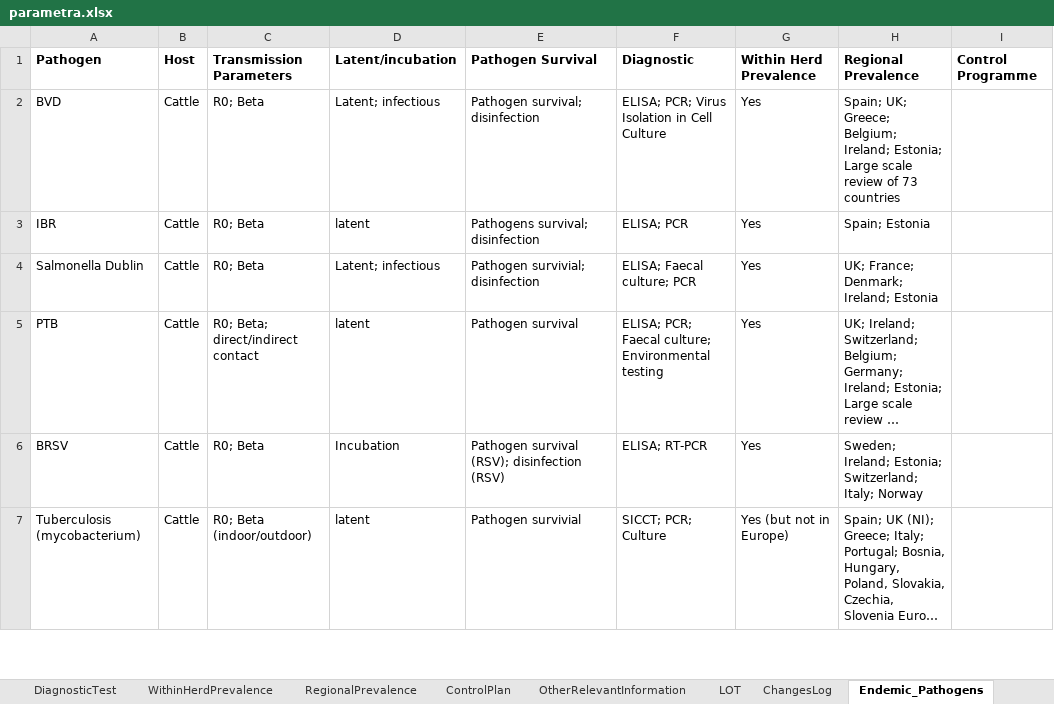
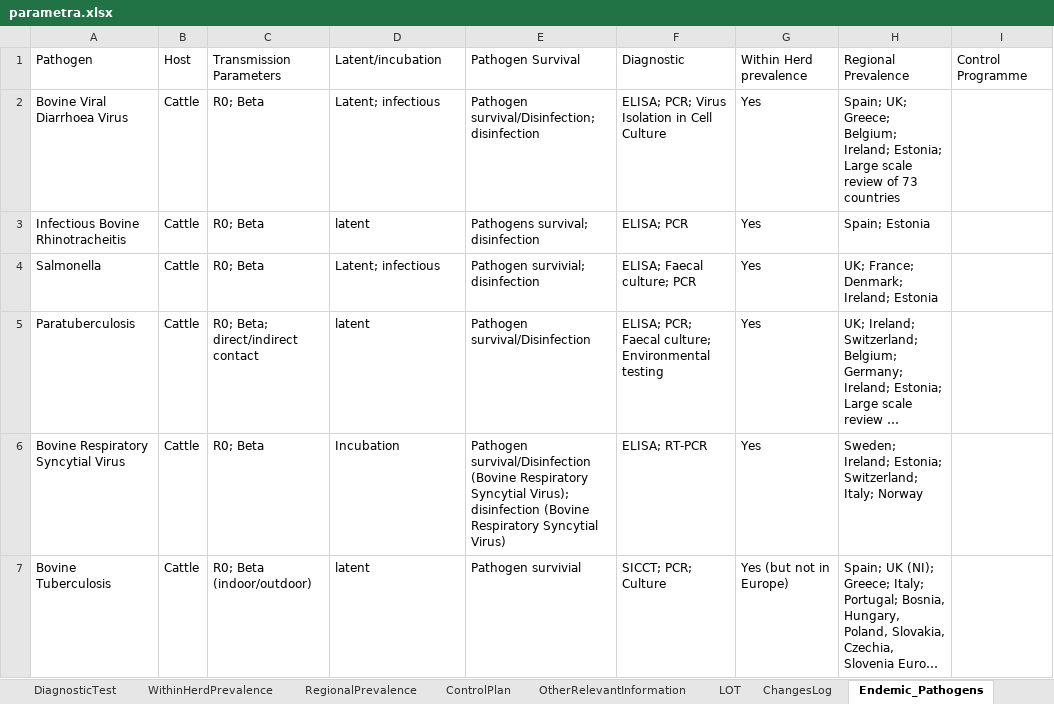
Before and after one commit to BIOSECURE-EU/parametra, an Excel workbook: data/parametra.xlsx, sheet Endemic_Pathogens, drawn as a sheet; only a part is shown; long unchanged cells end in …; values as stored, in another font and other column widths than the file's, no borders; table styles not drawn; the diff covers the shown part only; the diff names each change by its address in the sheet, - before the commit and + after, or states it on an @@ line.

```diff
--- a/data/parametra.xlsx (sheet Endemic_Pathogens)
+++ b/data/parametra.xlsx (sheet Endemic_Pathogens)
-A1:I1 bold: on
+A1:I1 bold: off
-G1: Within Herd Prevalence
+G1: Within Herd prevalence
-A2: BVD
+A2: Bovine Viral Diarrhoea Virus
-E2: Pathogen survival; disinfection
+E2: Pathogen survival/Disinfection; disinfection
-A3: IBR
+A3: Infectious Bovine Rhinotracheitis
-A4: Salmonella Dublin
+A4: Salmonella
-A5: PTB
+A5: Paratuberculosis
-E5: Pathogen survival
+E5: Pathogen survival/Disinfection
-A6: BRSV
+A6: Bovine Respiratory Syncytial Virus
-E6: Pathogen survival (RSV); disinfection (RSV)
+E6: Pathogen survival/Disinfection (Bovine Respiratory Syncytial Virus); disinfection (Bovine Respiratory Syncytial Virus)
-A7: Tuberculosis (mycobacterium)
+A7: Bovine Tuberculosis
```
Also changed, not shown: 8 edited cells elsewhere in this sheet, sheet DiagnosticTest, sheet InfectiousLatentIncubatperiod, sheet Transmission, sheet PathogenSurvival, sheet WithinHerdPrevalence, sheet RegionalPrevalence, 6 more sheets, formulas that keep their value, hidden cells, 15 other files.
